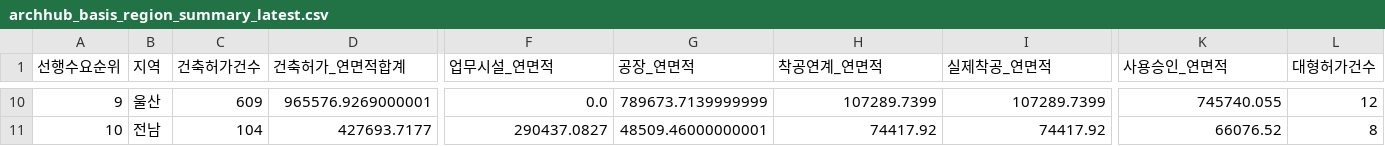
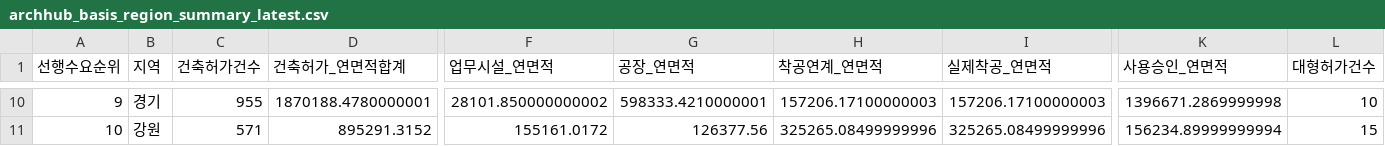
Before and after one commit to Ronaldooh123/steel-demand-report, a CSV file: data/cache/archhub_basis_region_summary_latest.csv, drawn as a sheet; only a part is shown, gaps mark what is left out; the diff covers the shown part only; the diff names each change by its address in the sheet, - before the commit and + after, or states it on an @@ line.

```diff
--- a/data/cache/archhub_basis_region_summary_latest.csv
+++ b/data/cache/archhub_basis_region_summary_latest.csv
-B10 (지역): 울산
+B10 (지역): 경기
-C10 (건축허가건수): 609
+C10 (건축허가건수): 955
-D10 (건축허가_연면적합계): 965576.9269000001
+D10 (건축허가_연면적합계): 1870188.4780000001
-F10 (업무시설_연면적): 0.0
+F10 (업무시설_연면적): 28101.850000000002
-G10 (공장_연면적): 789673.7139999999
+G10 (공장_연면적): 598333.4210000001
-H10 (착공연계_연면적): 107289.7399
+H10 (착공연계_연면적): 157206.17100000003
-I10 (실제착공_연면적): 107289.7399
+I10 (실제착공_연면적): 157206.17100000003
-K10 (사용승인_연면적): 745740.055
+K10 (사용승인_연면적): 1396671.2869999998
-L10 (대형허가건수): 12
+L10 (대형허가건수): 10
-B11 (지역): 전남
+B11 (지역): 강원
-C11 (건축허가건수): 104
+C11 (건축허가건수): 571
-D11 (건축허가_연면적합계): 427693.7177
+D11 (건축허가_연면적합계): 895291.3152
-F11 (업무시설_연면적): 290437.0827
+F11 (업무시설_연면적): 155161.0172
-G11 (공장_연면적): 48509.46000000001
+G11 (공장_연면적): 126377.56
-H11 (착공연계_연면적): 74417.92
+H11 (착공연계_연면적): 325265.08499999996
-I11 (실제착공_연면적): 74417.92
+I11 (실제착공_연면적): 325265.08499999996
-K11 (사용승인_연면적): 66076.52
+K11 (사용승인_연면적): 156234.89999999994
-L11 (대형허가건수): 8
+L11 (대형허가건수): 15
```
Also changed, not shown: 182 edited cells elsewhere in this file, 2 other files.
